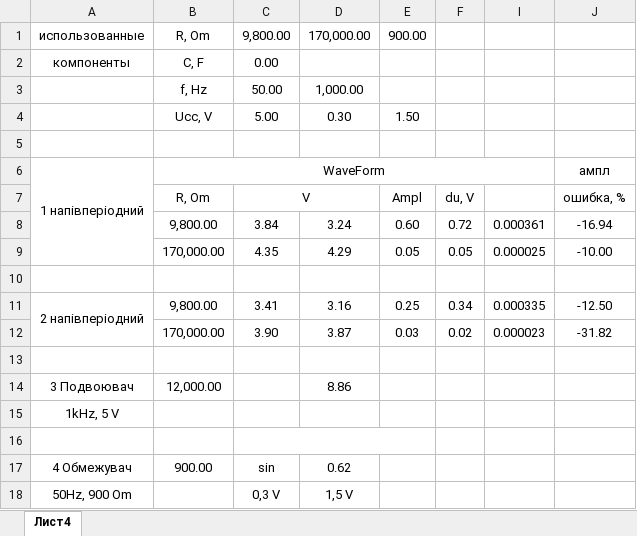
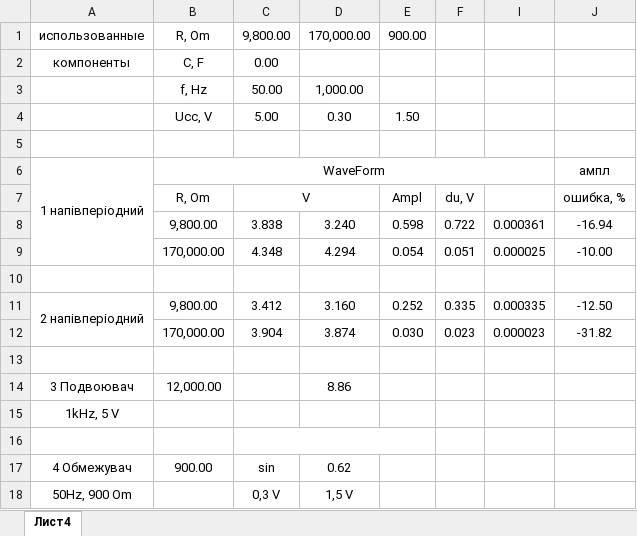
Before and after one commit to Bramory/Analog_design, an Excel workbook: lab2/lab2.xlsx, sheet Лист4, drawn as a sheet; only a part is shown; values as stored, in another font and other column widths than the file's, no borders; the diff names each change by its address in the sheet, - before the commit and + after, or states it on an @@ line.

```diff
--- a/lab2/lab2.xlsx (sheet Лист4)
+++ b/lab2/lab2.xlsx (sheet Лист4)
-C8: 3.84
+C8: 3.838
-D8: 3.24
+D8: 3.240
-E8: 0.60
+E8: 0.598
-F8: 0.72
+F8: 0.722
-C9: 4.35
+C9: 4.348
-D9: 4.29
+D9: 4.294
-E9: 0.05
+E9: 0.054
-F9: 0.05
+F9: 0.051
-C11: 3.41
+C11: 3.412
-D11: 3.16
+D11: 3.160
-E11: 0.25
+E11: 0.252
-F11: 0.34
+F11: 0.335
-C12: 3.90
+C12: 3.904
-D12: 3.87
+D12: 3.874
-E12: 0.03
+E12: 0.030
-F12: 0.02
+F12: 0.023
```
Also changed, not shown: lab3/lab3.xlsx, 41 other files.
